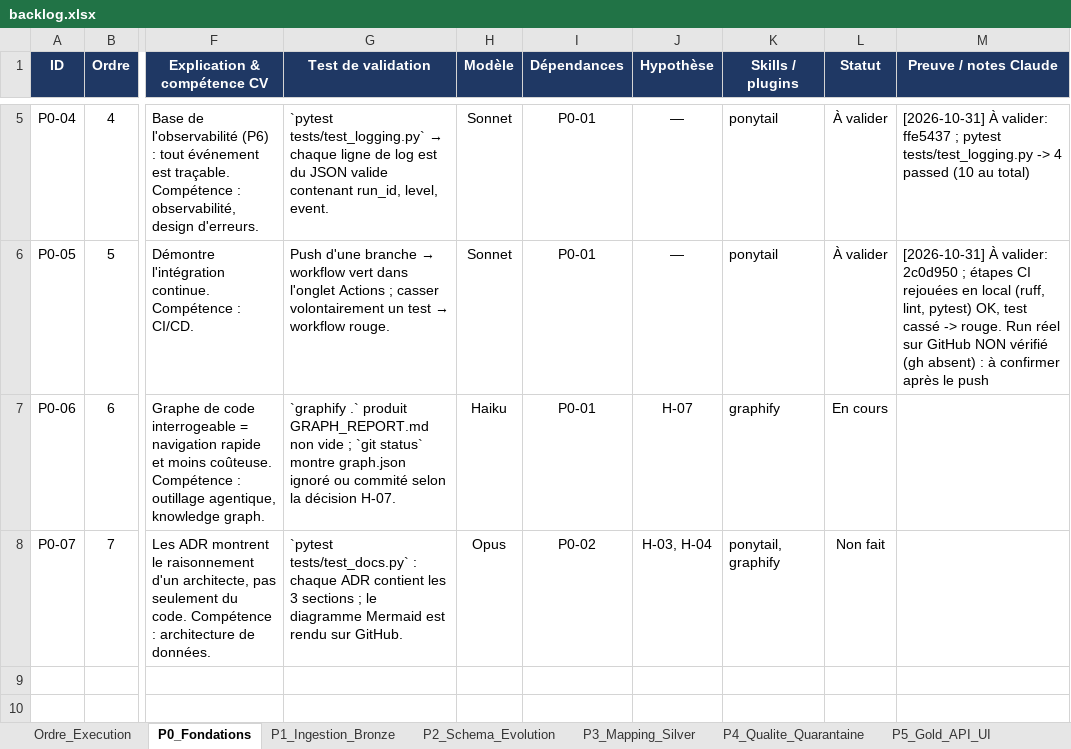
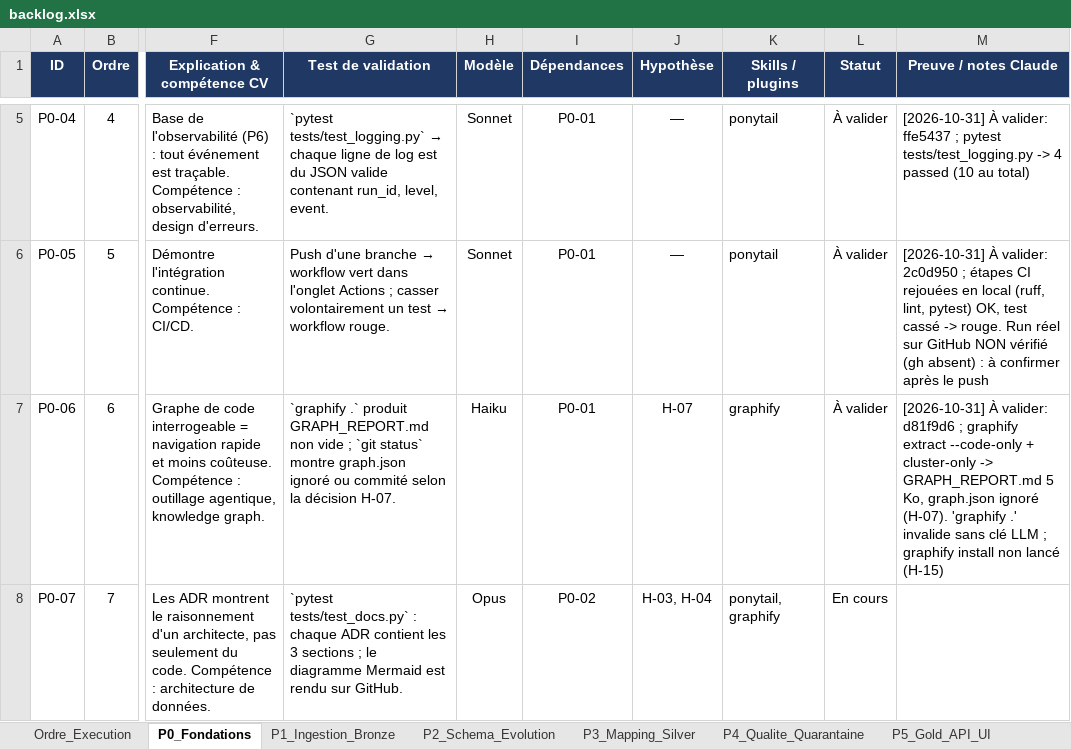
Before and after one commit to hajar-hamid-coder/adaptive-data-platform, an Excel workbook: backlog/backlog.xlsx, sheet P0_Fondations, drawn as a sheet; only a part is shown, gaps mark what is left out; values as stored, in another font and other column widths than the file's, no borders; conditional formats not drawn; the diff names each change by its address in the sheet, - before the commit and + after, or states it on an @@ line.

```diff
--- a/backlog/backlog.xlsx (sheet P0_Fondations)
+++ b/backlog/backlog.xlsx (sheet P0_Fondations)
-L7 (Statut): En cours
+L7 (Statut): À valider
-M7 (Preuve / notes Claude): (empty)
+M7 (Preuve / notes Claude): [2026-10-31] À valider: d81f9d6 ; graphify extract --code-only + cluster-only -> GRAPH_REPORT.md 5 Ko, graph.json ignoré (H-07). 'graphify .' invalide sans clé LLM ; graphify install non lancé (H-15)
-L8 (Statut): Non fait
+L8 (Statut): En cours
```
Also changed, not shown: sheet Hypotheses, 9 other files.
